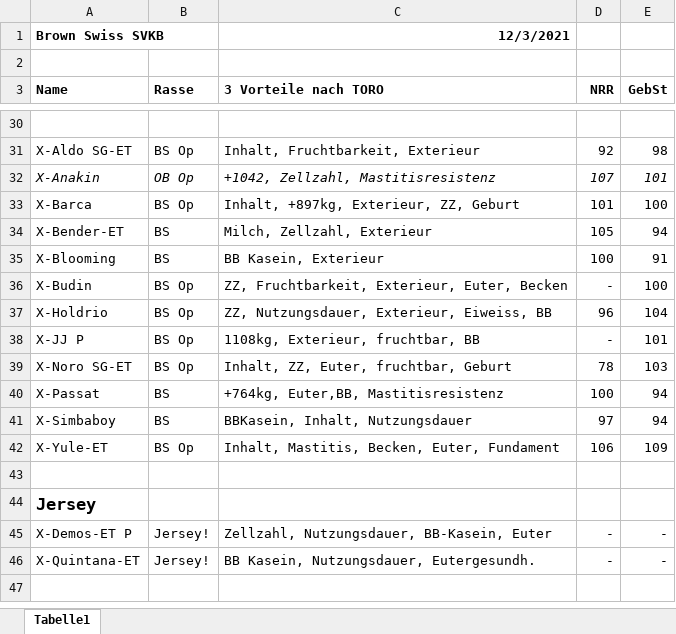
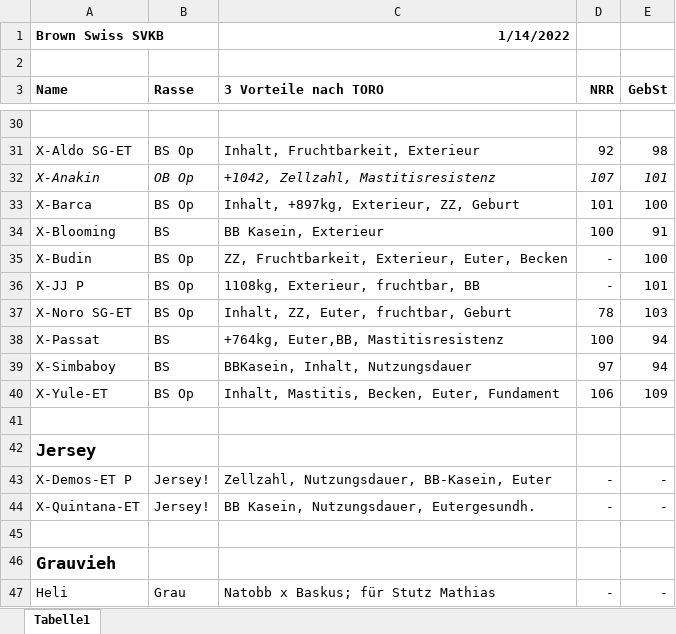
Before and after one commit to katrin-fe/nutztierpraxis-haldenweg, an Excel workbook: downloads/KB-Liste Brown Swiss.xlsx, sheet Tabelle1, drawn as a sheet; only a part is shown, gaps mark what is left out; values as stored, in another font and other column widths than the file's, no borders; removed rows and columns are numbered as before the commit, all else as after; the diff names each change by its address in the sheet, - before the commit and + after, or states it on an @@ line.

```diff
--- a/downloads/KB-Liste Brown Swiss.xlsx (sheet Tabelle1)
+++ b/downloads/KB-Liste Brown Swiss.xlsx (sheet Tabelle1)
-C1 (3 Vorteile nach TORO): 12/3/2021
+C1 (3 Vorteile nach TORO): 1/14/2022
-row 34: X-Bender-ET | BS | Milch, Zellzahl, Exterieur | 105 | 94
-row 37: X-Holdrio | BS Op | ZZ, Nutzungsdauer, Exterieur, Eiweiss, BB | 96 | 104
+row 45: (empty)
+row 46: Grauvieh
+row 47: Heli | Grau | Natobb x Baskus; für Stutz Mathias | - | -
```
Also changed, not shown: downloads/KB-Liste Holstein.xlsx, downloads/KB-Liste Maststiere.xlsx, 1 other file.
